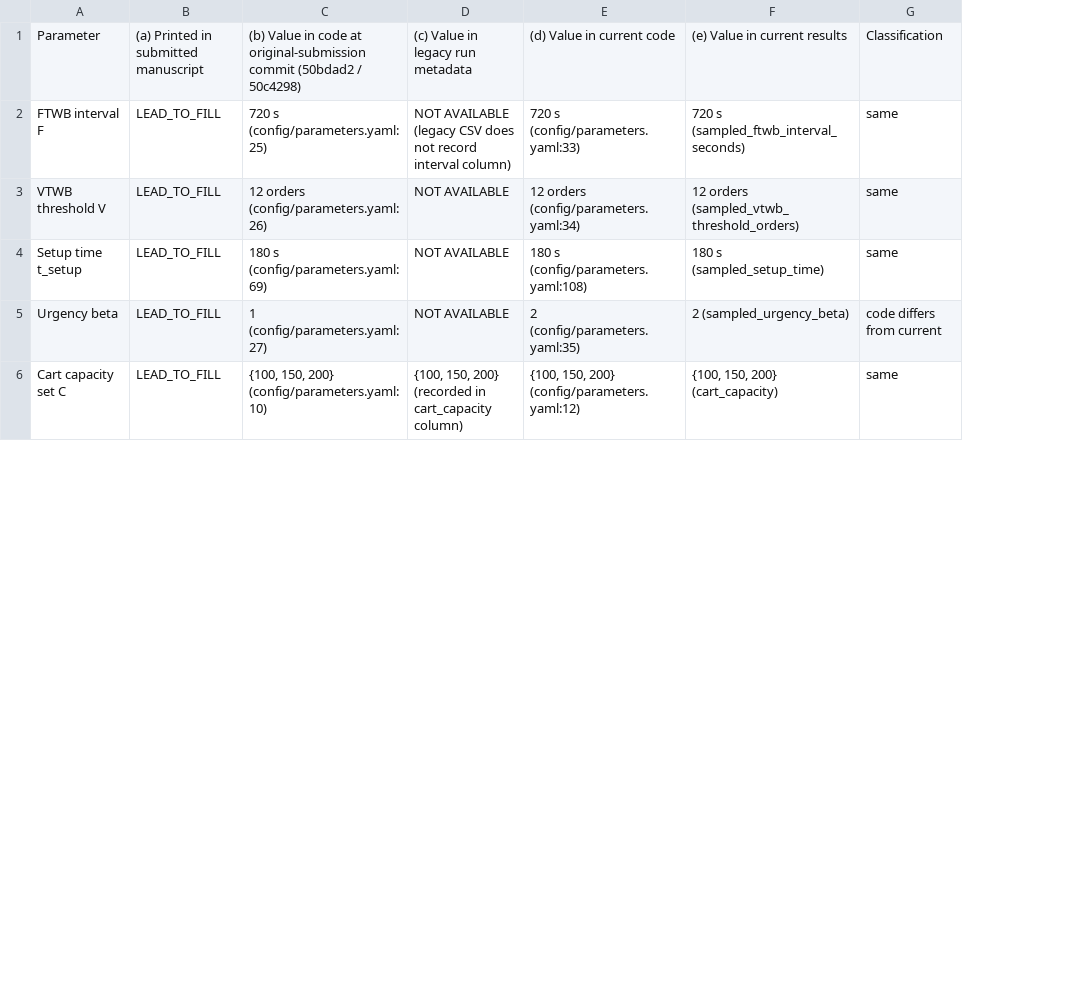
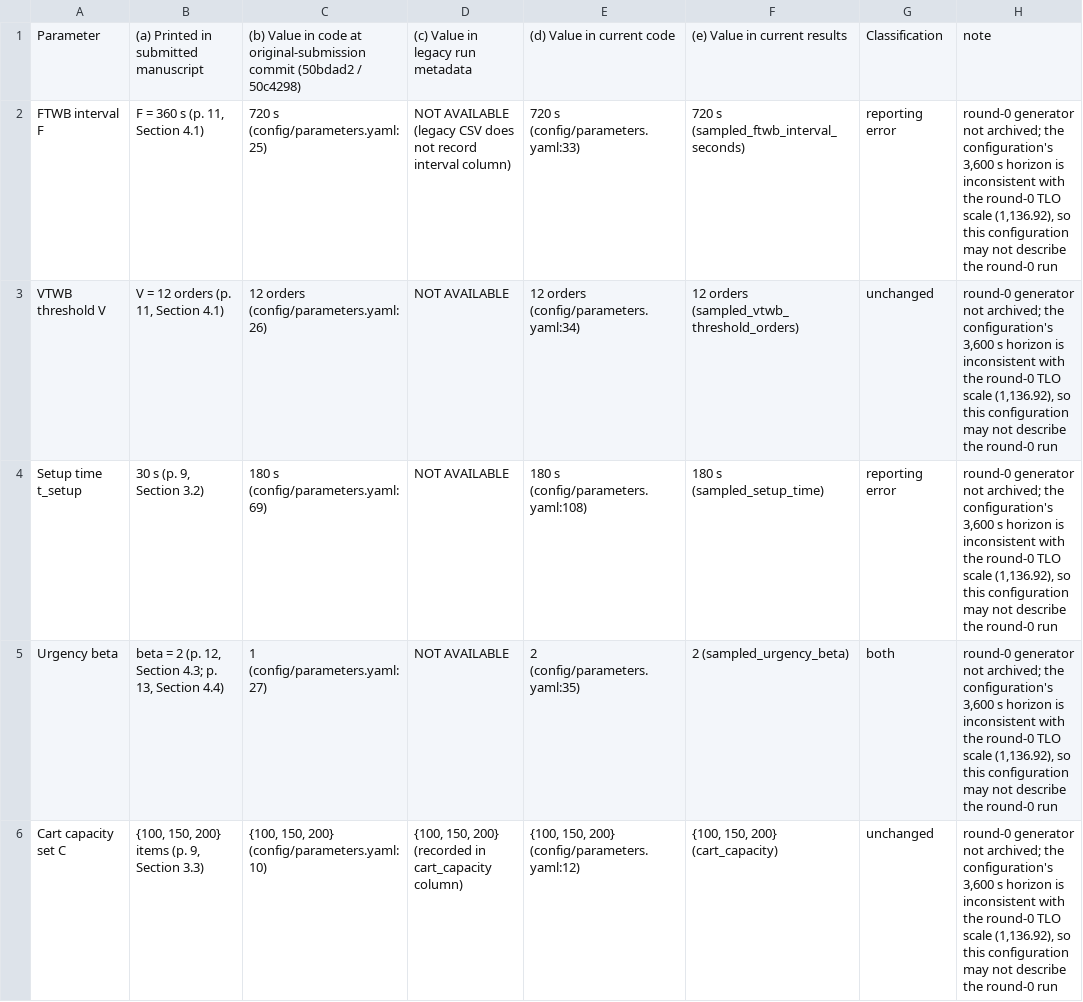
Before and after one commit to gustyk/s3, a CSV file: results/WP0/provenance_table_B1.csv, drawn as a sheet; only a part is shown; removed rows and columns are numbered as before the commit, all else as after; the diff names each change by its address in the sheet, - before the commit and + after, or states it on an @@ line.

Commit message:
Complete Round 3e audit deliverables: simple effects v2, status partition exact, Appendix A fallback tests, 8-policy latency benchmark, Table B1 classification, and superseded archiving

```diff
--- a/results/WP0/provenance_table_B1.csv
+++ b/results/WP0/provenance_table_B1.csv
-column B, rows 1-6: (a) Printed in submitted manuscript | LEAD_TO_FILL | LEAD_TO_FILL | LEAD_TO_FILL | LEAD_TO_FILL | LEAD_TO_FILL
+column B, rows 1-6: (a) Printed in submitted manuscript | F = 360 s (p. 11, Section 4.1) | V = 12 orders (p. 11, Section 4.1) | 30 s (p. 9, Section 3.2) | beta = 2 (p. 12, Section 4.3; p. 13, Section 4.4) | {100, 150, 200} items (p. 9, Section 3.3)
-column G, rows 1-6: Classification | same | same | same | code differs from current | same
+column G, rows 1-6: Classification | reporting error | unchanged | reporting error | both | unchanged
+column H, rows 1-6: note | round-0 generator not archived; the configuration's 3,600 s horizon is inconsistent with the round-0 TLO scale (1,136.92), so this configuration may not describe the round-0 run | round-0 generator not archived; the configuration's 3,600 s horizon is inconsistent with the round-0 TLO scale (1,136.92), so this configuration may not describe the round-0 run | round-0 generator not archived; the configuration's 3,600 s horizon is inconsistent with the round-0 TLO scale (1,136.92), so this configuration may not describe the round-0 run | round-0 generator not archived; the configuration's 3,600 s horizon is inconsistent with the round-0 TLO scale (1,136.92), so this configuration may not describe the round-0 run | round-0 generator not archived; the configuration's 3,600 s horizon is inconsistent with the round-0 TLO scale (1,136.92), so this configuration may not describe the round-0 run
```
Also changed, not shown: 24 other files.
